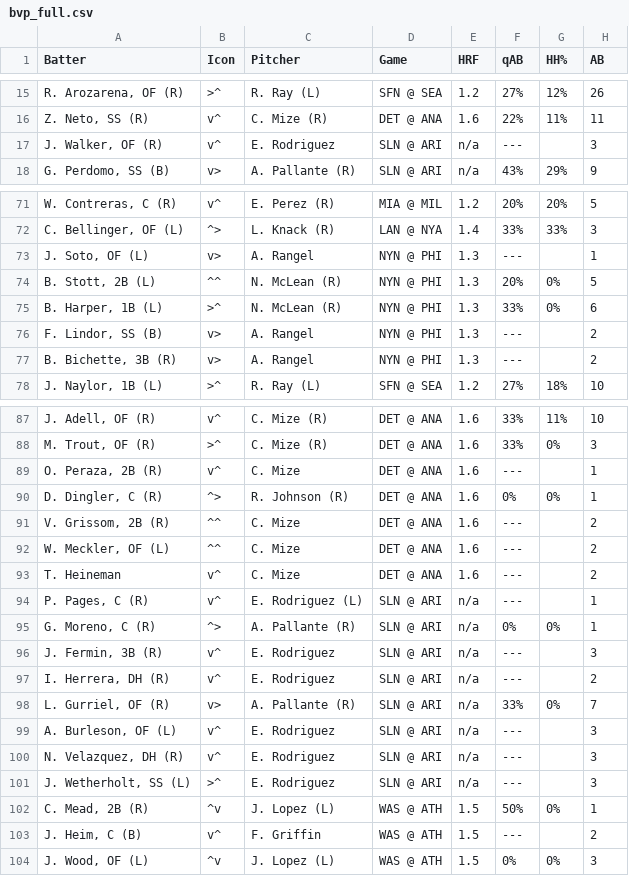
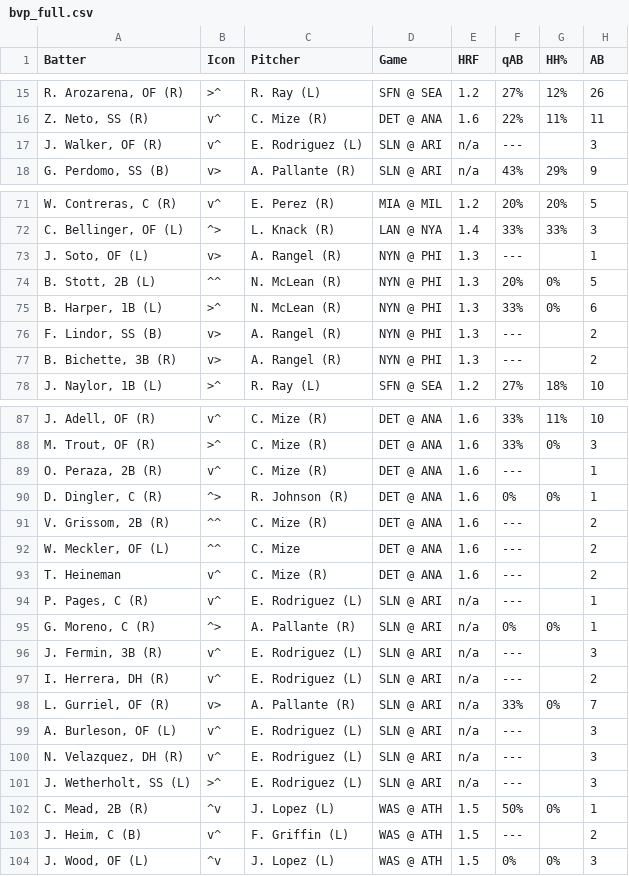
Before and after one commit to lgdsbrand/MLB-Hitters-Hub, a CSV file: backend/bvp_full.csv, drawn as a sheet; only a part is shown, gaps mark what is left out; the diff covers the shown part only; the diff names each change by its address in the sheet, - before the commit and + after, or states it on an @@ line.

```diff
--- a/backend/bvp_full.csv
+++ b/backend/bvp_full.csv
-C17 (Pitcher): E. Rodriguez
+C17 (Pitcher): E. Rodriguez (L)
-C73 (Pitcher): A. Rangel
+C73 (Pitcher): A. Rangel (R)
-C76:C77 (Pitcher): A. Rangel
+C76:C77 (Pitcher): A. Rangel (R)
-C89 (Pitcher): C. Mize
+C89 (Pitcher): C. Mize (R)
-C91 (Pitcher): C. Mize
+C91 (Pitcher): C. Mize (R)
-C93 (Pitcher): C. Mize
+C93 (Pitcher): C. Mize (R)
-C96:C97 (Pitcher): E. Rodriguez
+C96:C97 (Pitcher): E. Rodriguez (L)
-C99:C101 (Pitcher): E. Rodriguez
+C99:C101 (Pitcher): E. Rodriguez (L)
-C103 (Pitcher): F. Griffin
+C103 (Pitcher): F. Griffin (L)
```
Also changed, not shown: 10 edited cells elsewhere in this file, backend/hit_pred_full.csv, backend/tb_pred_full.csv.
